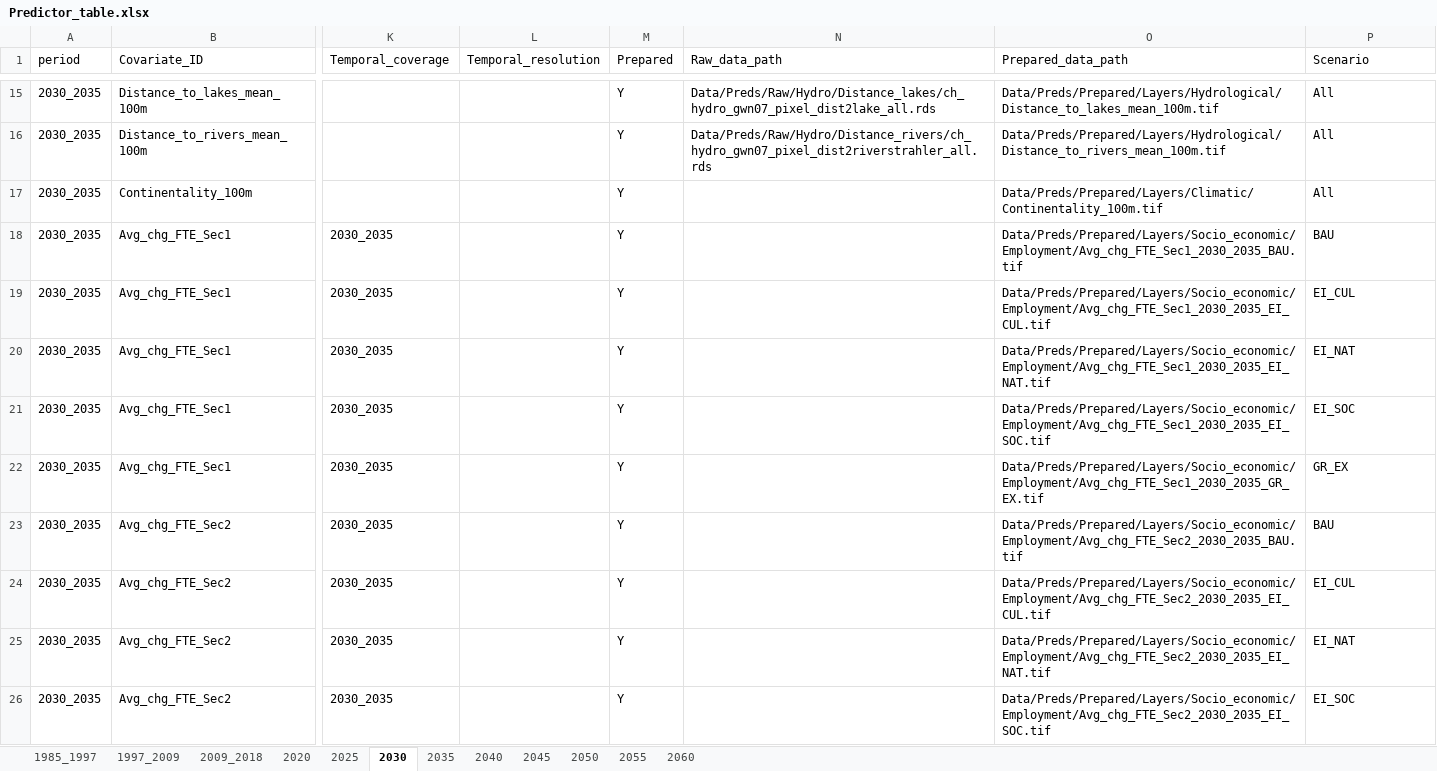
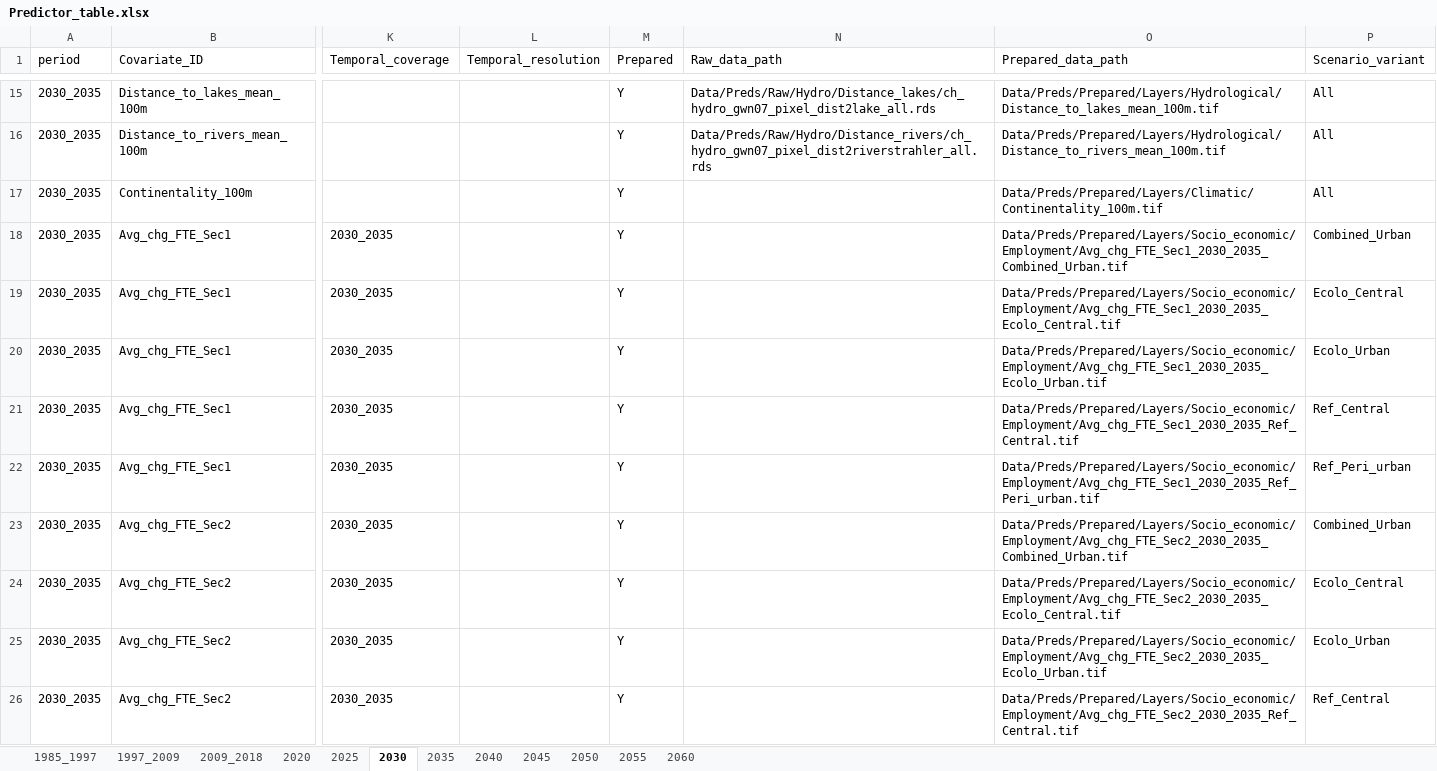
Before and after one commit to blenback/LULCC-CH, an Excel workbook: Tools/Predictor_table.xlsx, sheet 2030, drawn as a sheet; only a part is shown, gaps mark what is left out; values as stored, in another font and other column widths than the file's, no borders; the diff covers the shown part only; the diff names each change by its address in the sheet, - before the commit and + after, or states it on an @@ line.

```diff
--- a/Tools/Predictor_table.xlsx (sheet 2030)
+++ b/Tools/Predictor_table.xlsx (sheet 2030)
-P1: Scenario
+P1: Scenario_variant
-O18 (Prepared_data_path): Data/Preds/Prepared/Layers/Socio_economic/Employment/Avg_chg_FTE_Sec1_2030_2035_BAU.tif
+O18 (Prepared_data_path): Data/Preds/Prepared/Layers/Socio_economic/Employment/Avg_chg_FTE_Sec1_2030_2035_Combined_Urban.tif
-P18 (Scenario_variant): BAU
+P18 (Scenario_variant): Combined_Urban
-O19 (Prepared_data_path): Data/Preds/Prepared/Layers/Socio_economic/Employment/Avg_chg_FTE_Sec1_2030_2035_EI_CUL.tif
+O19 (Prepared_data_path): Data/Preds/Prepared/Layers/Socio_economic/Employment/Avg_chg_FTE_Sec1_2030_2035_Ecolo_Central.tif
-P19 (Scenario_variant): EI_CUL
+P19 (Scenario_variant): Ecolo_Central
-O20 (Prepared_data_path): Data/Preds/Prepared/Layers/Socio_economic/Employment/Avg_chg_FTE_Sec1_2030_2035_EI_NAT.tif
+O20 (Prepared_data_path): Data/Preds/Prepared/Layers/Socio_economic/Employment/Avg_chg_FTE_Sec1_2030_2035_Ecolo_Urban.tif
-P20 (Scenario_variant): EI_NAT
+P20 (Scenario_variant): Ecolo_Urban
-O21 (Prepared_data_path): Data/Preds/Prepared/Layers/Socio_economic/Employment/Avg_chg_FTE_Sec1_2030_2035_EI_SOC.tif
+O21 (Prepared_data_path): Data/Preds/Prepared/Layers/Socio_economic/Employment/Avg_chg_FTE_Sec1_2030_2035_Ref_Central.tif
-P21 (Scenario_variant): EI_SOC
+P21 (Scenario_variant): Ref_Central
-O22 (Prepared_data_path): Data/Preds/Prepared/Layers/Socio_economic/Employment/Avg_chg_FTE_Sec1_2030_2035_GR_EX.tif
+O22 (Prepared_data_path): Data/Preds/Prepared/Layers/Socio_economic/Employment/Avg_chg_FTE_Sec1_2030_2035_Ref_Peri_urban.tif
-P22 (Scenario_variant): GR_EX
+P22 (Scenario_variant): Ref_Peri_urban
-O23 (Prepared_data_path): Data/Preds/Prepared/Layers/Socio_economic/Employment/Avg_chg_FTE_Sec2_2030_2035_BAU.tif
+O23 (Prepared_data_path): Data/Preds/Prepared/Layers/Socio_economic/Employment/Avg_chg_FTE_Sec2_2030_2035_Combined_Urban.tif
-P23 (Scenario_variant): BAU
+P23 (Scenario_variant): Combined_Urban
-O24 (Prepared_data_path): Data/Preds/Prepared/Layers/Socio_economic/Employment/Avg_chg_FTE_Sec2_2030_2035_EI_CUL.tif
+O24 (Prepared_data_path): Data/Preds/Prepared/Layers/Socio_economic/Employment/Avg_chg_FTE_Sec2_2030_2035_Ecolo_Central.tif
-P24 (Scenario_variant): EI_CUL
+P24 (Scenario_variant): Ecolo_Central
-O25 (Prepared_data_path): Data/Preds/Prepared/Layers/Socio_economic/Employment/Avg_chg_FTE_Sec2_2030_2035_EI_NAT.tif
+O25 (Prepared_data_path): Data/Preds/Prepared/Layers/Socio_economic/Employment/Avg_chg_FTE_Sec2_2030_2035_Ecolo_Urban.tif
-P25 (Scenario_variant): EI_NAT
+P25 (Scenario_variant): Ecolo_Urban
-O26 (Prepared_data_path): Data/Preds/Prepared/Layers/Socio_economic/Employment/Avg_chg_FTE_Sec2_2030_2035_EI_SOC.tif
+O26 (Prepared_data_path): Data/Preds/Prepared/Layers/Socio_economic/Employment/Avg_chg_FTE_Sec2_2030_2035_Ref_Central.tif
-P26 (Scenario_variant): EI_SOC
+P26 (Scenario_variant): Ref_Central
```
Also changed, not shown: 27 edited cells elsewhere in this sheet, sheet 2025, sheet 2035, sheet 2040, sheet 2045, sheet 2050, sheet 2055, 2 more sheets, Tools/LULC_class_aggregation.xlsx, 25 other files.
